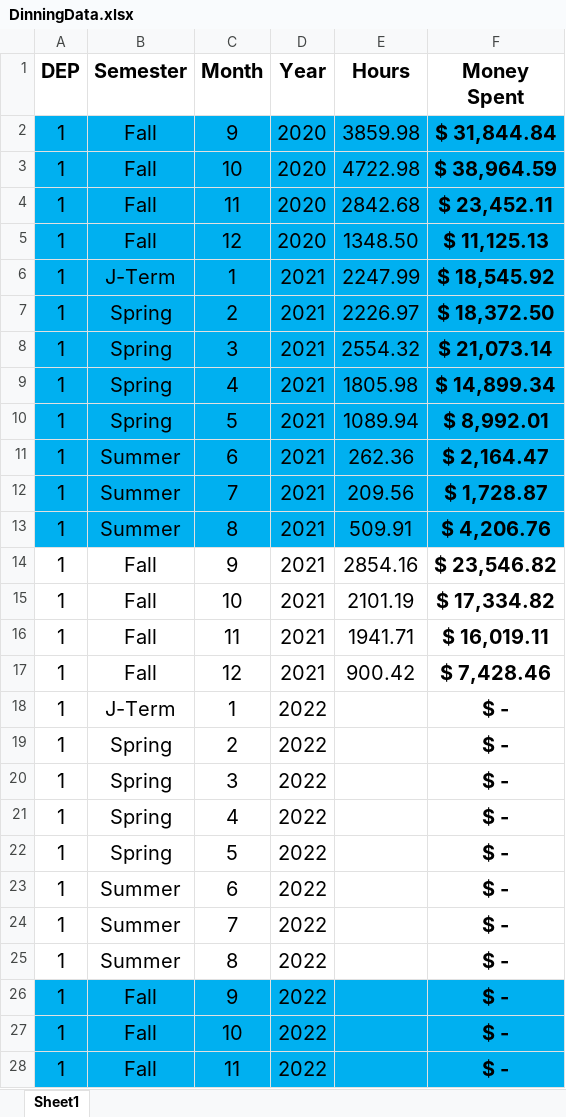
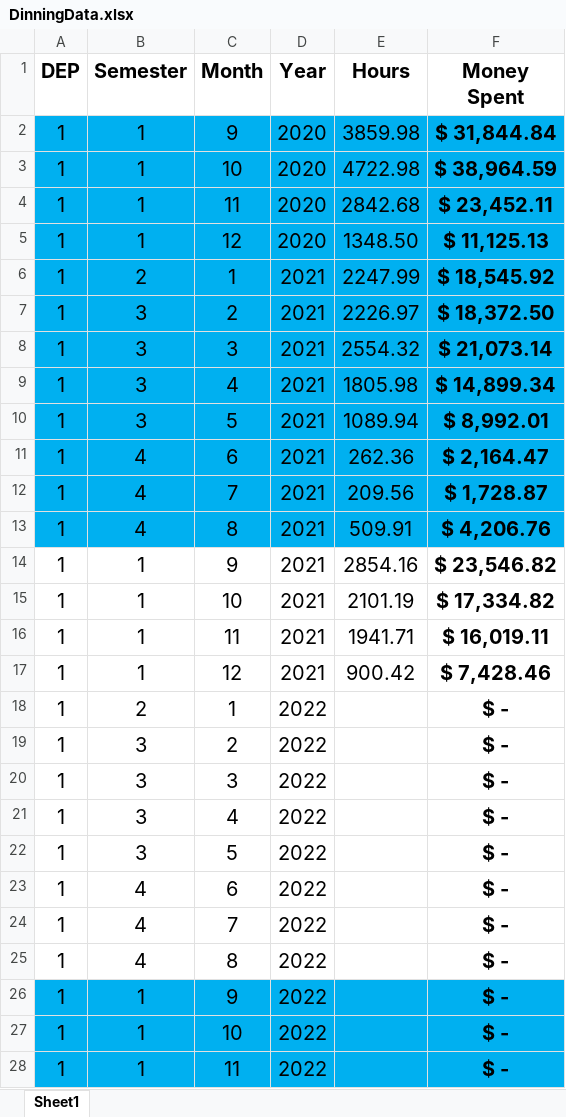
Before and after one commit to warrmu01/Hours-Analysis, an Excel workbook: DinningData.xlsx, sheet Sheet1, drawn as a sheet; only a part is shown; values as stored, in another font and other column widths than the file's, no borders; the diff covers the shown part only; the diff names each change by its address in the sheet, - before the commit and + after, or states it on an @@ line.

Commit message:
linear regression on the data

```diff
--- a/DinningData.xlsx (sheet Sheet1)
+++ b/DinningData.xlsx (sheet Sheet1)
-B2:B5 (Semester): Fall
+B2:B5 (Semester): 1
-B6 (Semester): J-Term
+B6 (Semester): 2
-B7:B10 (Semester): Spring
+B7:B10 (Semester): 3
-B11:B13 (Semester): Summer
+B11:B13 (Semester): 4
-B14:B17 (Semester): Fall
+B14:B17 (Semester): 1
-B18 (Semester): J-Term
+B18 (Semester): 2
-B19:B22 (Semester): Spring
+B19:B22 (Semester): 3
-B23:B25 (Semester): Summer
+B23:B25 (Semester): 4
-B26:B28 (Semester): Fall
+B26:B28 (Semester): 1
```
Also changed, not shown: 213 edited cells elsewhere in this sheet, 2 other files.
